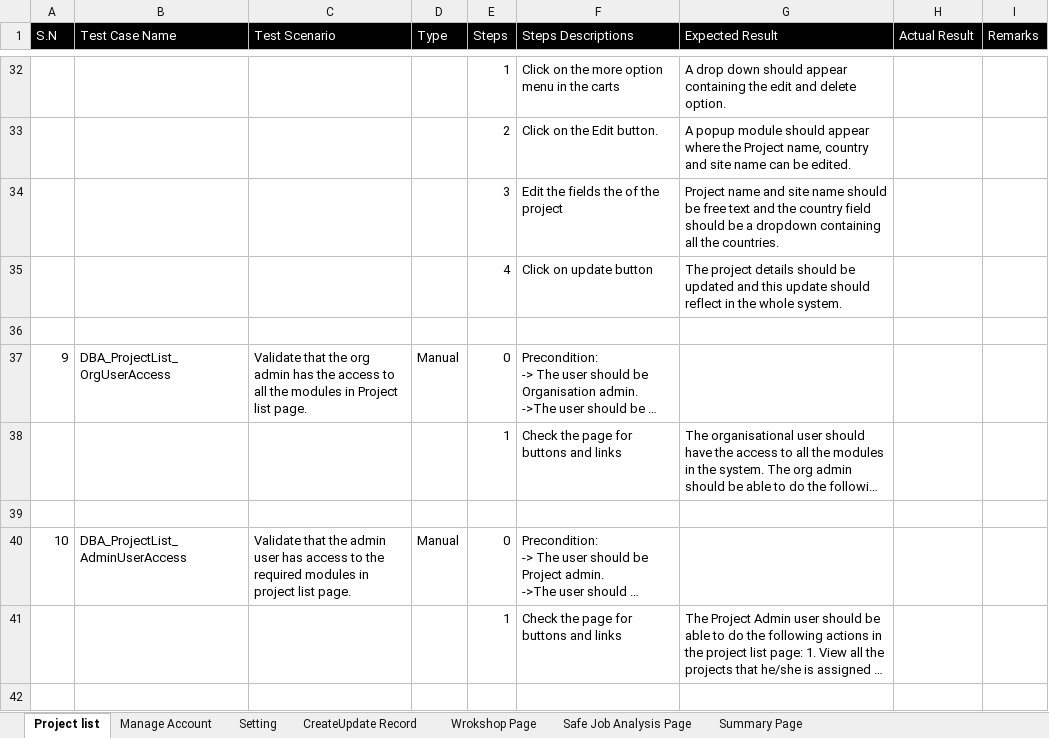
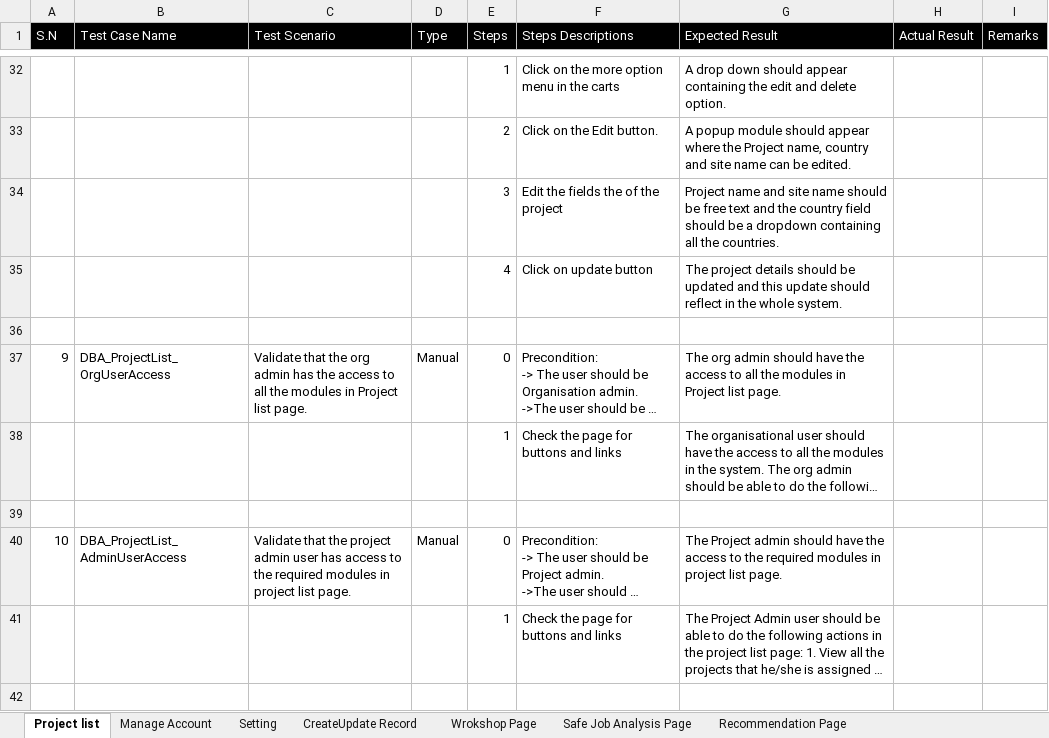
Before and after one commit to Pratik4652/Doc, an Excel workbook: DBA(Digital barrier analysis)/TestCase_Import(user and startup).xlsx, sheet Project list, drawn as a sheet; only a part is shown, gaps mark what is left out; long unchanged cells end in …; values as stored, in another font and other column widths than the file's, no borders; the diff covers the shown part only; the diff names each change by its address in the sheet, - before the commit and + after, or states it on an @@ line.

Commit message:
updated test cases

```diff
--- a/DBA(Digital barrier analysis)/TestCase_Import(user and startup).xlsx (sheet Project list)
+++ b/DBA(Digital barrier analysis)/TestCase_Import(user and startup).xlsx (sheet Project list)
-sheet tab: Summary Page
+sheet tab: Recommendation Page
-G37 (Expected Result): (empty)
+G37 (Expected Result): The org admin should have the access to all the modules in Project list page.
-C40 (Test Scenario): …that the admin user…
+C40 (Test Scenario): …that the project admin user…
-G40 (Expected Result): (empty)
+G40 (Expected Result): The Project admin should have the access to the required modules in project list page.
```
Also changed, not shown: 7 edited cells elsewhere in this sheet, sheet Safe Job Analysis Page, sheet Setting, sheet Manage Account, sheet Recommendation Page, sheet Wrokshop Page, sheet CreateUpdate Record.
